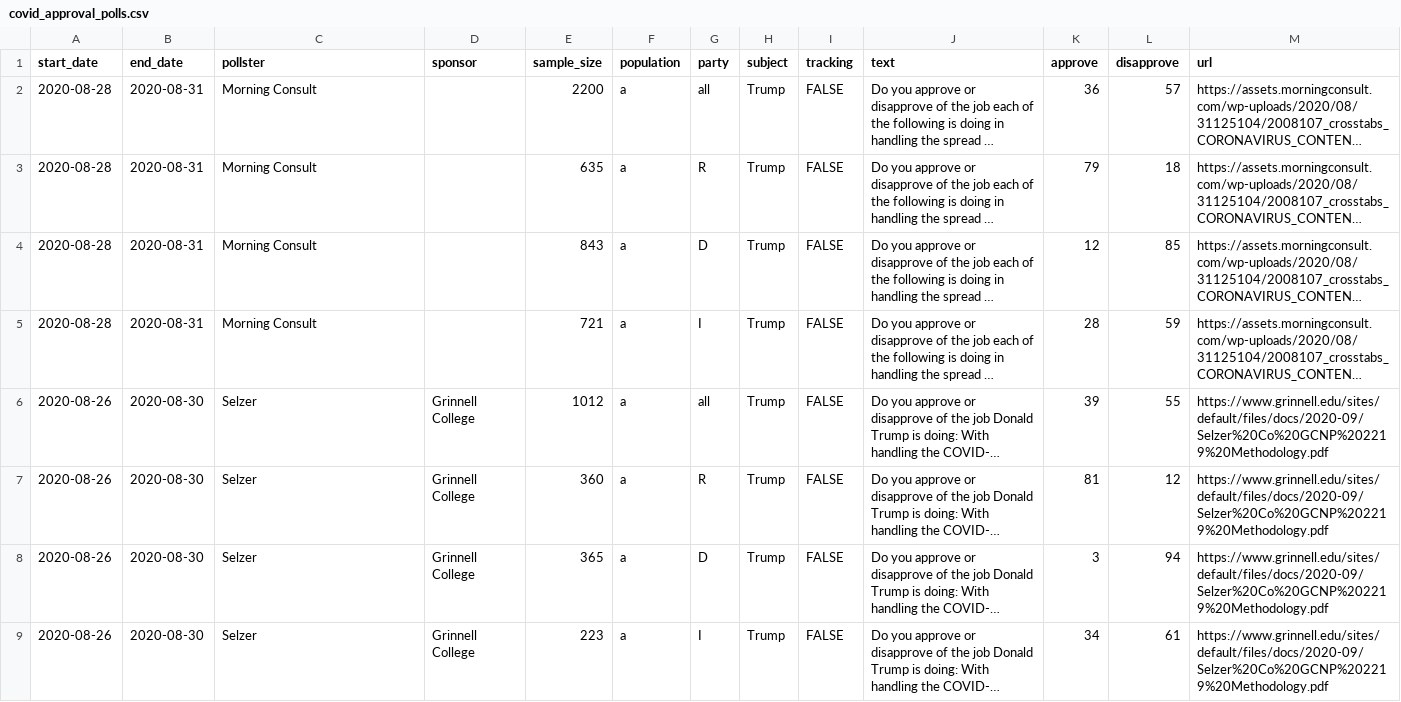
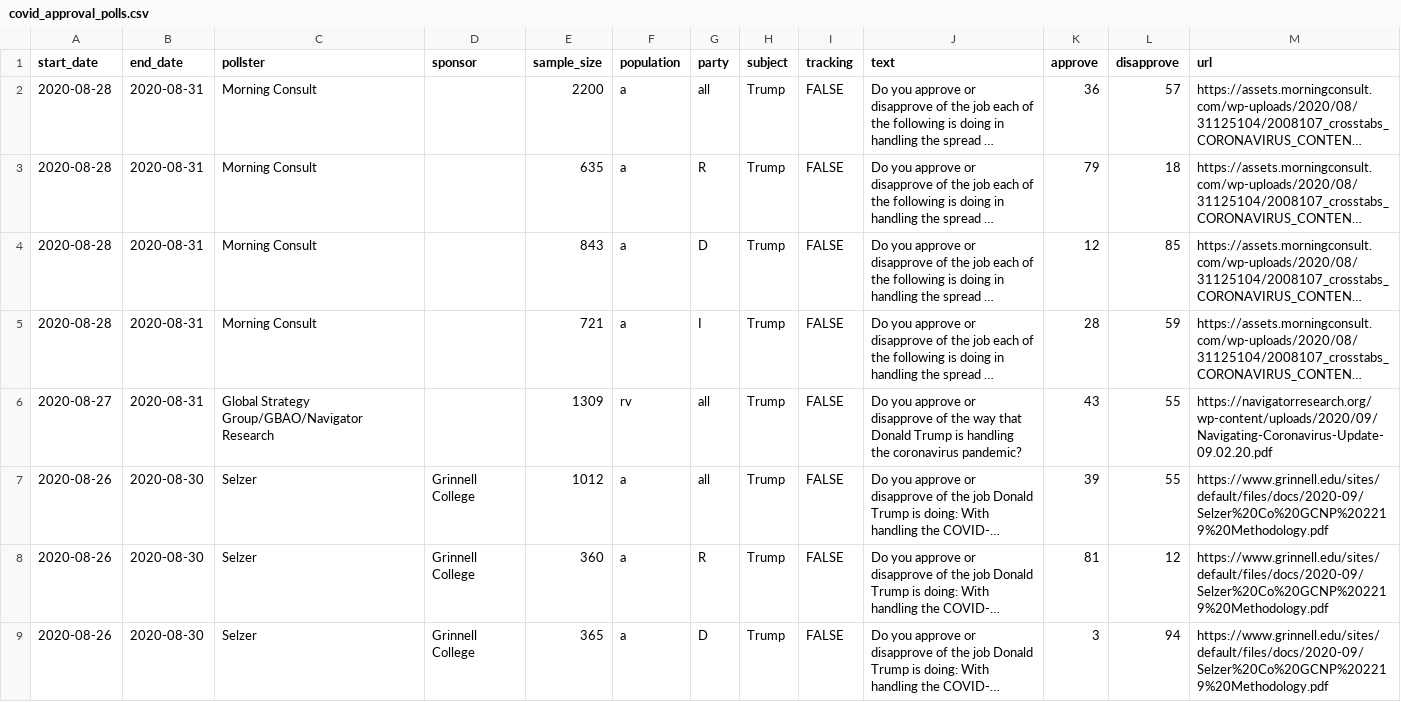
Before and after one commit to fivethirtyeight/covid-19-polls, a CSV file: covid_approval_polls.csv, drawn as a sheet; only a part is shown; the shorter side is filled out with more unchanged rows; long unchanged cells end in …; the diff names each change by its address in the sheet, - before the commit and + after, or states it on an @@ line.

Commit message:
update approval polls

```diff
--- a/covid_approval_polls.csv
+++ b/covid_approval_polls.csv
+row 6: 2020-08-27 | 2020-08-31 | Global Strategy Group/GBAO/Navigator Research |  | 1309 | rv | all | Trump | FALSE | Do you approve or disapprove of the way that Donald Trump is handling the coronavirus pandemic? | 43 | 55 | https://navigatorresearch.org/wp-content/uploads/2020/09/Navigating-Coronavirus-Update-09.02.20.pdf
```
